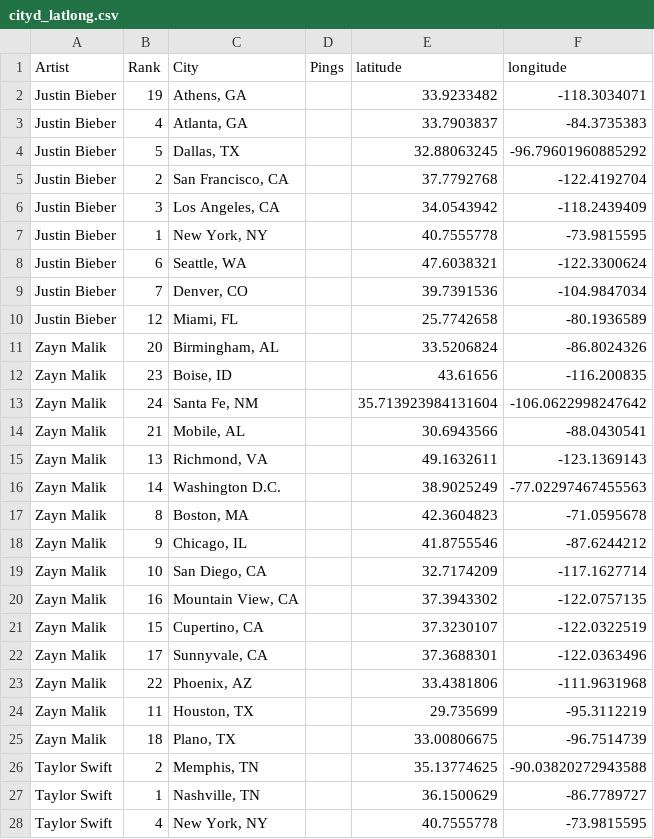
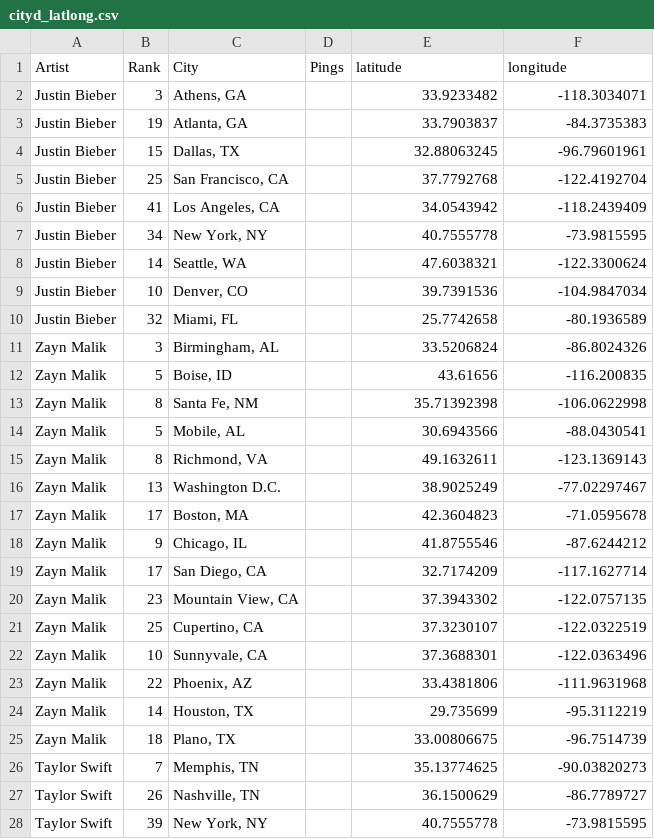
Before and after one commit to jennakwon06/tourbuildergt, a CSV file: public/data/cityd_latlong.csv, drawn as a sheet; only a part is shown; the diff covers the shown part only.

```diff
--- a/public/data/cityd_latlong.csv
+++ b/public/data/cityd_latlong.csv
@@ -1,28 +1,28 @@
 Artist,Rank,City,Pings,latitude,longitude
-Justin Bieber,19,"Athens, GA",,33.9233482,-118.3034071
-Justin Bieber,4,"Atlanta, GA",,33.7903837,-84.3735383
-Justin Bieber,5,"Dallas, TX",,32.88063245,-96.79601960885292
-Justin Bieber,2,"San Francisco, CA",,37.7792768,-122.4192704
-Justin Bieber,3,"Los Angeles, CA",,34.0543942,-118.2439409
-Justin Bieber,1,"New York, NY",,40.7555778,-73.9815595
-Justin Bieber,6,"Seattle, WA",,47.6038321,-122.3300624
-Justin Bieber,7,"Denver, CO",,39.7391536,-104.9847034
-Justin Bieber,12,"Miami, FL",,25.7742658,-80.1936589
-Zayn Malik,20,"Birmingham, AL",,33.5206824,-86.8024326
-Zayn Malik,23,"Boise, ID",,43.61656,-116.200835
-Zayn Malik,24,"Santa Fe, NM",,35.713923984131604,-106.0622998247642
-Zayn Malik,21,"Mobile, AL",,30.6943566,-88.0430541
-Zayn Malik,13,"Richmond, VA",,49.1632611,-123.1369143
-Zayn Malik,14,Washington D.C.,,38.9025249,-77.02297467455563
-Zayn Malik,8,"Boston, MA",,42.3604823,-71.0595678
+Justin Bieber,3,"Athens, GA",,33.9233482,-118.3034071
+Justin Bieber,19,"Atlanta, GA",,33.7903837,-84.3735383
+Justin Bieber,15,"Dallas, TX",,32.88063245,-96.79601961
+Justin Bieber,25,"San Francisco, CA",,37.7792768,-122.4192704
+Justin Bieber,41,"Los Angeles, CA",,34.0543942,-118.2439409
+Justin Bieber,34,"New York, NY",,40.7555778,-73.9815595
+Justin Bieber,14,"Seattle, WA",,47.6038321,-122.3300624
+Justin Bieber,10,"Denver, CO",,39.7391536,-104.9847034
+Justin Bieber,32,"Miami, FL",,25.7742658,-80.1936589
+Zayn Malik,3,"Birmingham, AL",,33.5206824,-86.8024326
+Zayn Malik,5,"Boise, ID",,43.61656,-116.200835
+Zayn Malik,8,"Santa Fe, NM",,35.71392398,-106.0622998
+Zayn Malik,5,"Mobile, AL",,30.6943566,-88.0430541
+Zayn Malik,8,"Richmond, VA",,49.1632611,-123.1369143
+Zayn Malik,13,Washington D.C.,,38.9025249,-77.02297467
+Zayn Malik,17,"Boston, MA",,42.3604823,-71.0595678
 Zayn Malik,9,"Chicago, IL",,41.8755546,-87.6244212
-Zayn Malik,10,"San Diego, CA",,32.7174209,-117.1627714
-Zayn Malik,16,"Mountain View, CA",,37.3943302,-122.0757135
-Zayn Malik,15,"Cupertino, CA",,37.3230107,-122.0322519
-Zayn Malik,17,"Sunnyvale, CA",,37.3688301,-122.0363496
+Zayn Malik,17,"San Diego, CA",,32.7174209,-117.1627714
+Zayn Malik,23,"Mountain View, CA",,37.3943302,-122.0757135
+Zayn Malik,25,"Cupertino, CA",,37.3230107,-122.0322519
+Zayn Malik,10,"Sunnyvale, CA",,37.3688301,-122.0363496
 Zayn Malik,22,"Phoenix, AZ",,33.4381806,-111.9631968
-Zayn Malik,11,"Houston, TX",,29.735699,-95.3112219
+Zayn Malik,14,"Houston, TX",,29.735699,-95.3112219
 Zayn Malik,18,"Plano, TX",,33.00806675,-96.7514739
-Taylor Swift,2,"Memphis, TN",,35.13774625,-90.03820272943588
-Taylor Swift,1,"Nashville, TN",,36.1500629,-86.7789727
-Taylor Swift,4,"New York, NY",,40.7555778,-73.9815595
+Taylor Swift,7,"Memphis, TN",,35.13774625,-90.03820273
+Taylor Swift,26,"Nashville, TN",,36.1500629,-86.7789727
+Taylor Swift,39,"New York, NY",,40.7555778,-73.9815595
```
Also changed, not shown: 8 edited cells elsewhere in this file, 3 other files.
